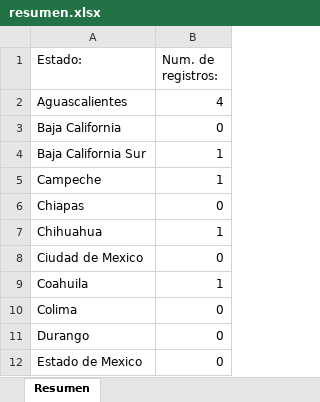
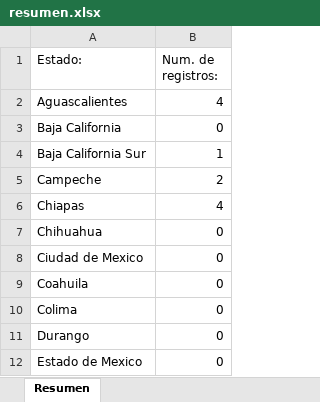
Before and after one commit to ElFalsoLicenciado/TopicosAvanzadosDeProgramacion, an Excel workbook: TAP Tema 1/results/resumen.xlsx, sheet Resumen, drawn as a sheet; only a part is shown; values as stored, in another font and other column widths than the file's, no borders; the diff names each change by its address in the sheet, - before the commit and + after, or states it on an @@ line.

```diff
--- a/TAP Tema 1/results/resumen.xlsx (sheet Resumen)
+++ b/TAP Tema 1/results/resumen.xlsx (sheet Resumen)
-B5 (Num. de registros:): 1
+B5 (Num. de registros:): 2
-B6 (Num. de registros:): 0
+B6 (Num. de registros:): 4
-B7 (Num. de registros:): 1
+B7 (Num. de registros:): 0
-B9 (Num. de registros:): 1
+B9 (Num. de registros:): 0
```
Also changed, not shown: 17 other files.
